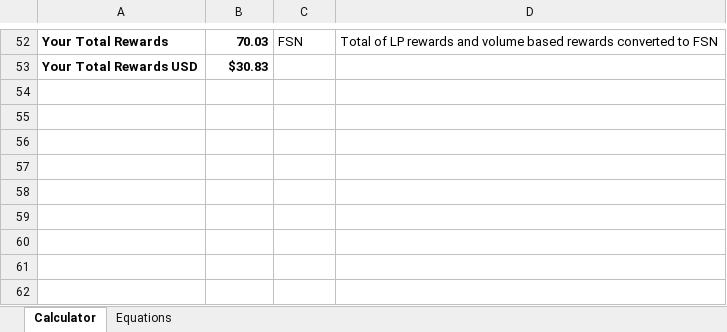
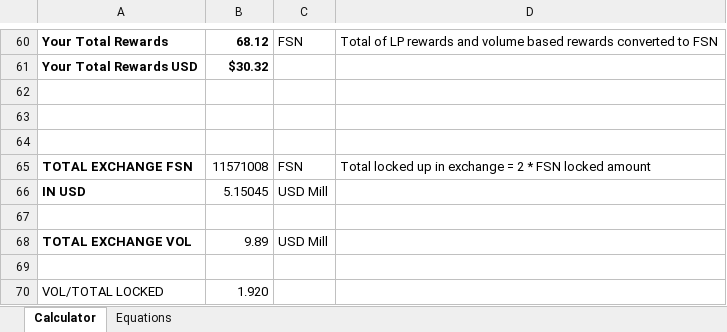
Before and after one commit to anyswap/Anyswap-FAQ, an Excel workbook: _static/LP_rewards.xlsx, sheet Calculator, drawn as a sheet; only a part is shown, gaps mark what is left out; values as stored, in another font and other column widths than the file's, no borders; addresses are those after the commit; the diff covers the shown part only; the diff names each change by its address in the sheet, - before the commit and + after, or states it on an @@ line.

```diff
--- a/_static/LP_rewards.xlsx (sheet Calculator)
+++ b/_static/LP_rewards.xlsx (sheet Calculator)
-B60: 70.03
+B60: 68.12
-B61: $30.83
+B61: $30.32
+row 62: (empty)
+row 63: (empty)
+row 64: (empty)
+row 65: TOTAL EXCHANGE FSN | 11571008 | FSN | Total locked up in exchange = 2 * FSN locked amount
+row 66: IN USD | 5.15045 | USD Mill
+row 67: (empty)
+row 68: TOTAL EXCHANGE VOL | 9.89 | USD Mill
+row 69: (empty)
+row 70: VOL/TOTAL LOCKED | 1.920
```
Also changed, not shown: 8 added rows and 37 edited cells elsewhere in this sheet, sheet Equations, formulas that keep their value, 2 other files.
